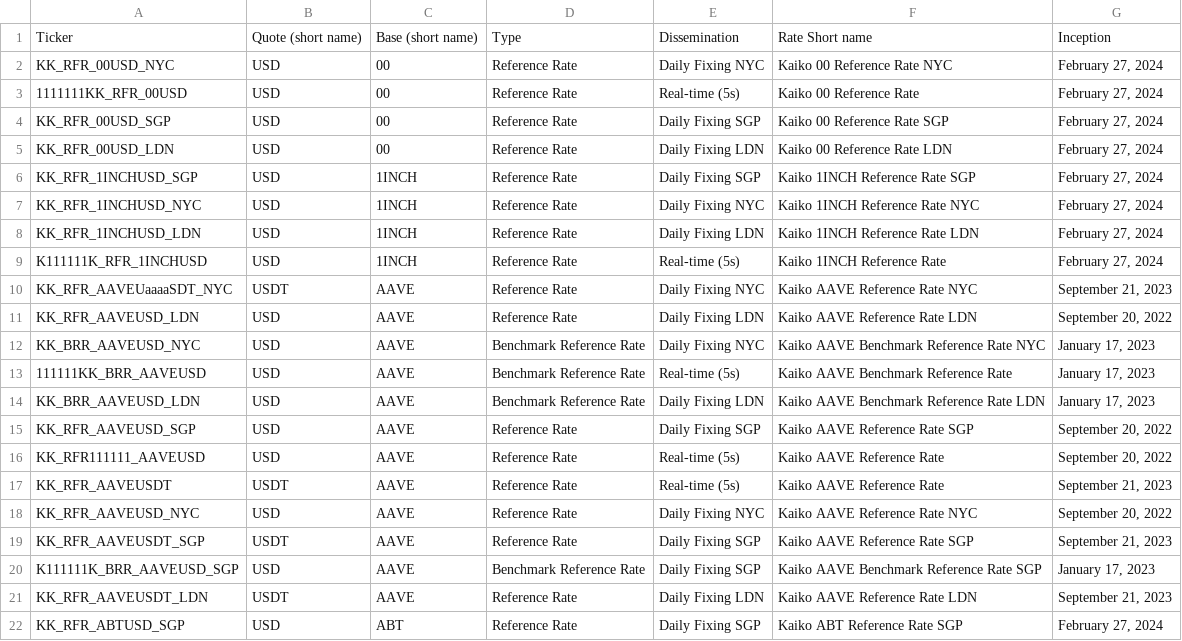
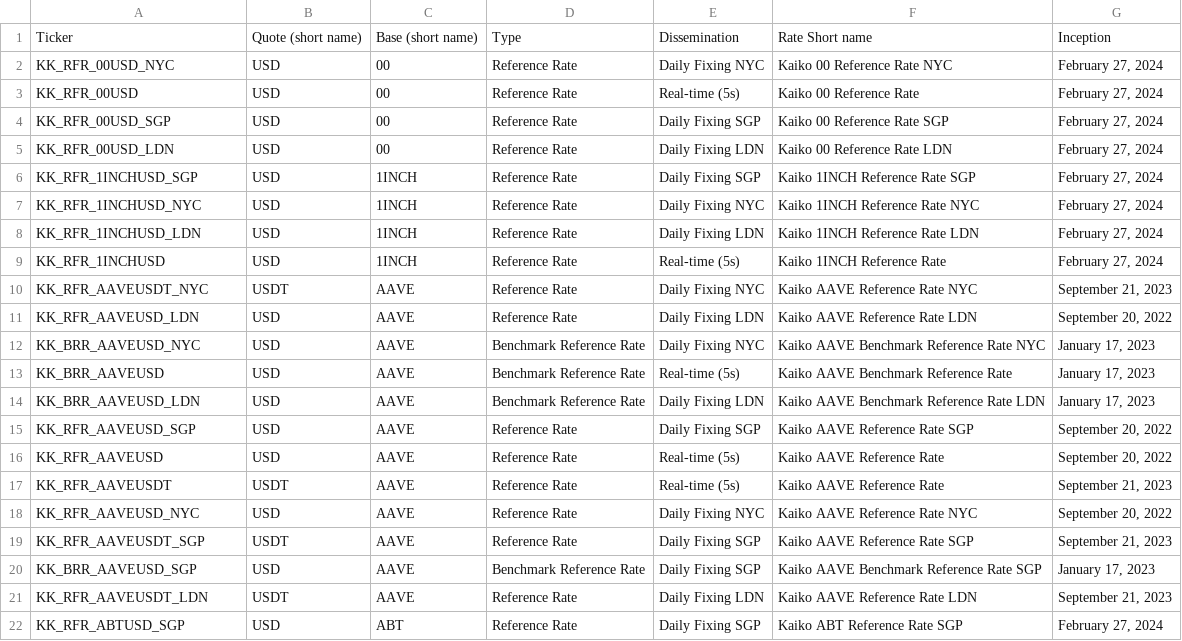
Before and after one commit to rdavill/kaiko_indices_coverage_single, a CSV file: Reference_Rates_Coverage.csv, drawn as a sheet; only a part is shown.

```diff
--- a/Reference_Rates_Coverage.csv
+++ b/Reference_Rates_Coverage.csv
@@ -2,3 +2,3 @@ Ticker,Quote (short name),Base (short name),Type,Dissemination,Rate Short name,I
 KK_RFR_00USD_NYC,USD,00,Reference Rate,Daily Fixing NYC,Kaiko 00 Reference Rate NYC,"February 27, 2024"
-1111111KK_RFR_00USD,USD,00,Reference Rate,Real-time (5s),Kaiko 00 Reference Rate ,"February 27, 2024"
+KK_RFR_00USD,USD,00,Reference Rate,Real-time (5s),Kaiko 00 Reference Rate ,"February 27, 2024"
 KK_RFR_00USD_SGP,USD,00,Reference Rate,Daily Fixing SGP,Kaiko 00 Reference Rate SGP,"February 27, 2024"
@@ -8,10 +8,10 @@ KK_RFR_1INCHUSD_NYC,USD,1INCH,Reference Rate,Daily Fixing NYC,Kaiko 1INCH Refere
 KK_RFR_1INCHUSD_LDN,USD,1INCH,Reference Rate,Daily Fixing LDN,Kaiko 1INCH Reference Rate LDN,"February 27, 2024"
-K111111K_RFR_1INCHUSD,USD,1INCH,Reference Rate,Real-time (5s),Kaiko 1INCH Reference Rate ,"February 27, 2024"
-KK_RFR_AAVEUaaaaSDT_NYC,USDT,AAVE,Reference Rate,Daily Fixing NYC,Kaiko AAVE Reference Rate NYC,"September 21, 2023"
+KK_RFR_1INCHUSD,USD,1INCH,Reference Rate,Real-time (5s),Kaiko 1INCH Reference Rate ,"February 27, 2024"
+KK_RFR_AAVEUSDT_NYC,USDT,AAVE,Reference Rate,Daily Fixing NYC,Kaiko AAVE Reference Rate NYC,"September 21, 2023"
 KK_RFR_AAVEUSD_LDN,USD,AAVE,Reference Rate,Daily Fixing LDN,Kaiko AAVE Reference Rate LDN,"September 20, 2022"
 KK_BRR_AAVEUSD_NYC,USD,AAVE,Benchmark Reference Rate,Daily Fixing NYC,Kaiko AAVE Benchmark Reference Rate NYC,"January 17, 2023"
-111111KK_BRR_AAVEUSD,USD,AAVE,Benchmark Reference Rate,Real-time (5s),Kaiko AAVE Benchmark Reference Rate ,"January 17, 2023"
+KK_BRR_AAVEUSD,USD,AAVE,Benchmark Reference Rate,Real-time (5s),Kaiko AAVE Benchmark Reference Rate ,"January 17, 2023"
 KK_BRR_AAVEUSD_LDN,USD,AAVE,Benchmark Reference Rate,Daily Fixing LDN,Kaiko AAVE Benchmark Reference Rate LDN,"January 17, 2023"
 KK_RFR_AAVEUSD_SGP,USD,AAVE,Reference Rate,Daily Fixing SGP,Kaiko AAVE Reference Rate SGP,"September 20, 2022"
-KK_RFR111111_AAVEUSD,USD,AAVE,Reference Rate,Real-time (5s),Kaiko AAVE Reference Rate ,"September 20, 2022"
+KK_RFR_AAVEUSD,USD,AAVE,Reference Rate,Real-time (5s),Kaiko AAVE Reference Rate ,"September 20, 2022"
 KK_RFR_AAVEUSDT,USDT,AAVE,Reference Rate,Real-time (5s),Kaiko AAVE Reference Rate ,"September 21, 2023"
@@ -19,3 +19,3 @@ KK_RFR_AAVEUSD_NYC,USD,AAVE,Reference Rate,Daily Fixing NYC,Kaiko AAVE Reference
 KK_RFR_AAVEUSDT_SGP,USDT,AAVE,Reference Rate,Daily Fixing SGP,Kaiko AAVE Reference Rate SGP,"September 21, 2023"
-K111111K_BRR_AAVEUSD_SGP,USD,AAVE,Benchmark Reference Rate,Daily Fixing SGP,Kaiko AAVE Benchmark Reference Rate SGP,"January 17, 2023"
+KK_BRR_AAVEUSD_SGP,USD,AAVE,Benchmark Reference Rate,Daily Fixing SGP,Kaiko AAVE Benchmark Reference Rate SGP,"January 17, 2023"
 KK_RFR_AAVEUSDT_LDN,USDT,AAVE,Reference Rate,Daily Fixing LDN,Kaiko AAVE Reference Rate LDN,"September 21, 2023"
```
